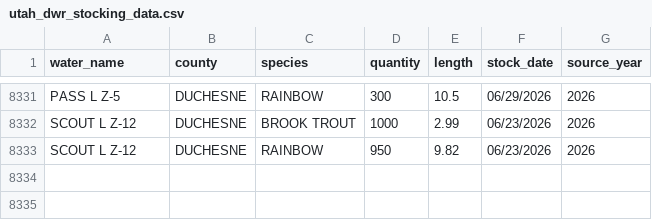
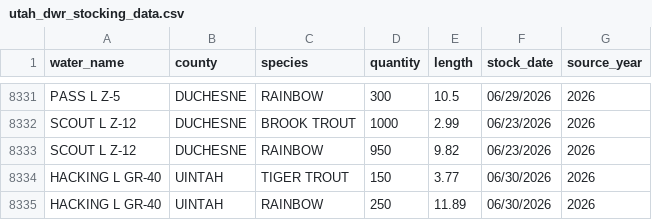
Before and after one commit to jedwood/uintas100, a CSV file: data/utah_dwr_stocking_data.csv, drawn as a sheet; only a part is shown, gaps mark what is left out.

Commit message:
Auto-update: 2 new DWR stocking records

```diff
--- a/data/utah_dwr_stocking_data.csv
+++ b/data/utah_dwr_stocking_data.csv
@@ -8333 +8333,3 @@ SCOUT L Z-12,DUCHESNE,BROOK TROUT,1000,2.99,06/23/2026,2026
 SCOUT L Z-12,DUCHESNE,RAINBOW,950,9.82,06/23/2026,2026
+HACKING L GR-40,UINTAH,TIGER TROUT,150,3.77,06/30/2026,2026
+HACKING L GR-40,UINTAH,RAINBOW,250,11.89,06/30/2026,2026
```
Also changed, not shown: data/seeds/lakes.csv, data/seeds/stocking_records.csv, 3 other files.
